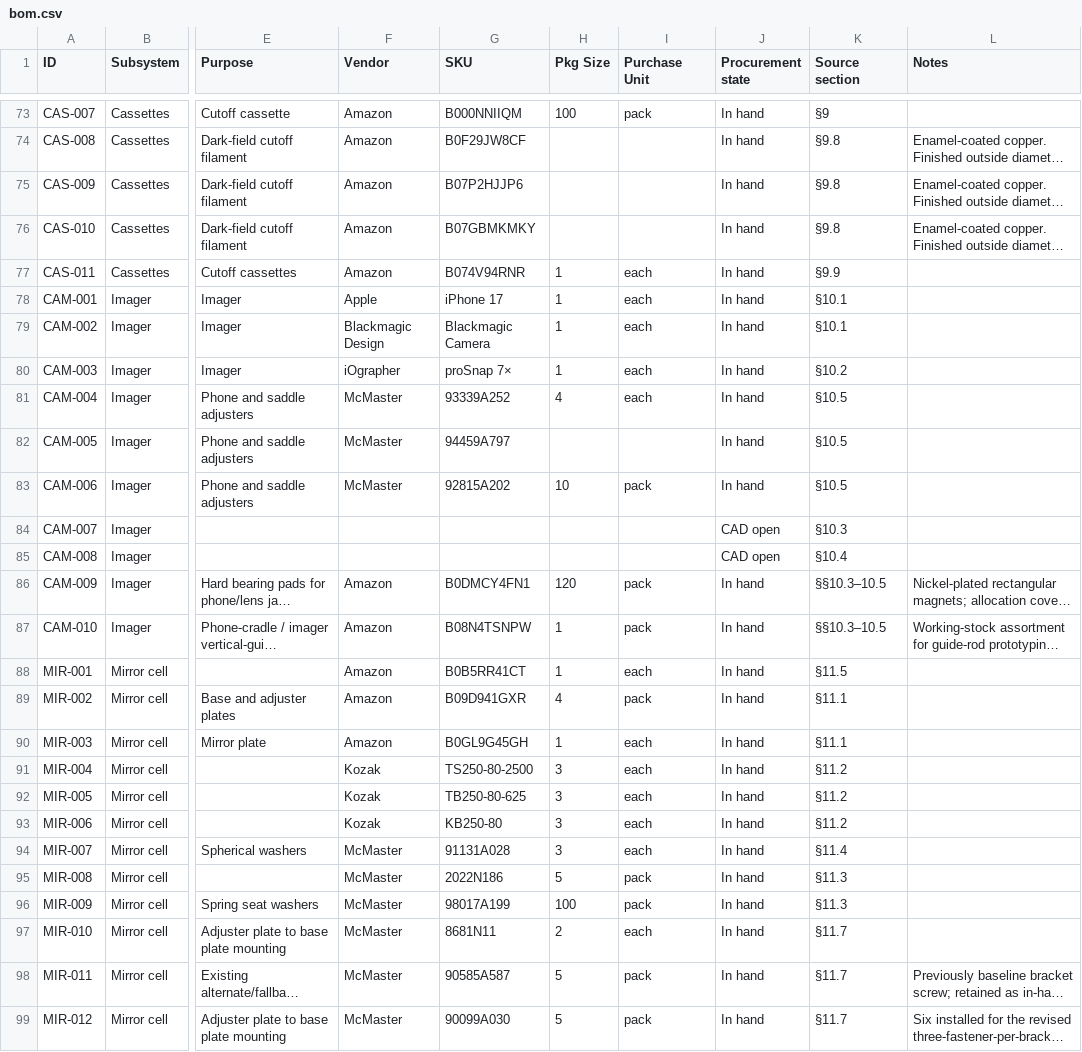
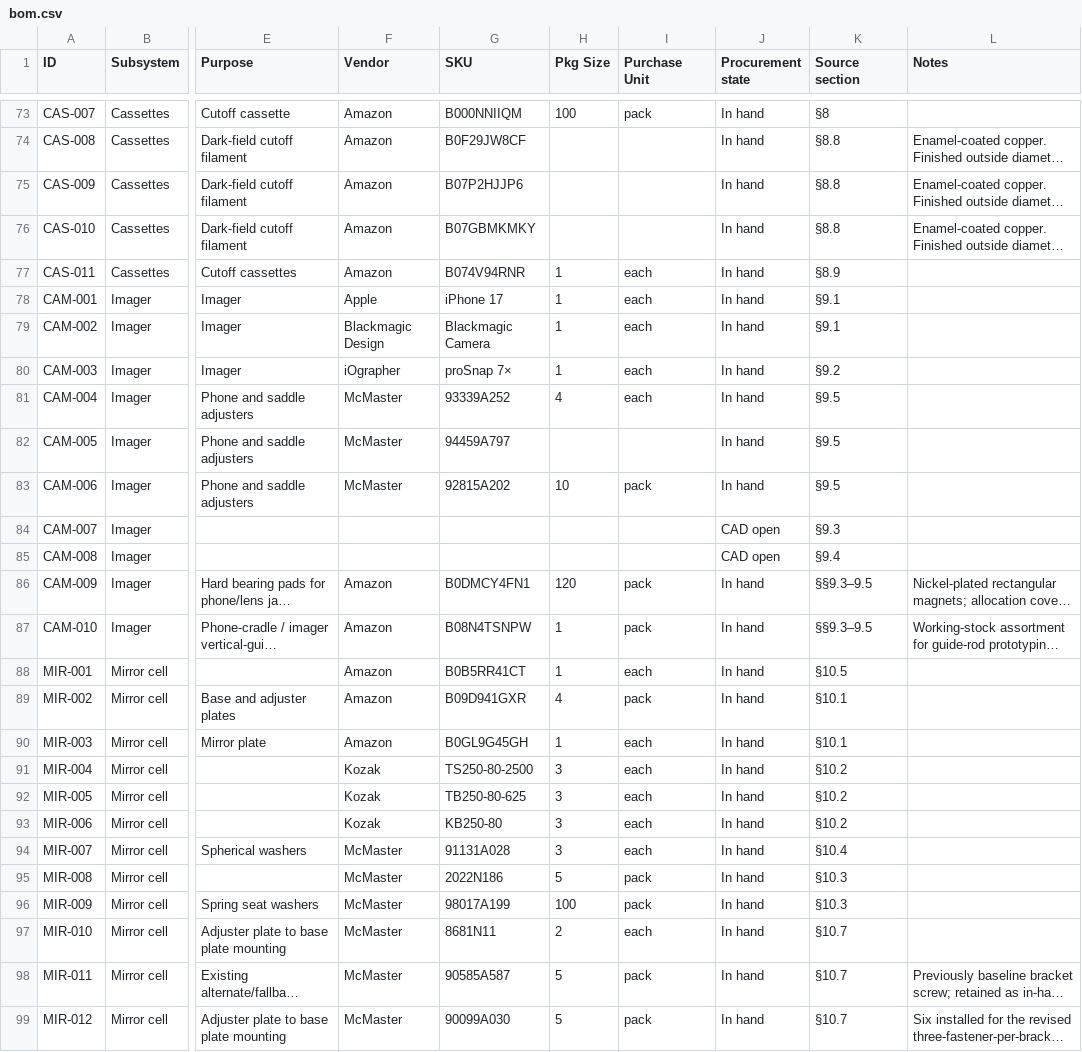
Before and after one commit to fritzm/schlieren, a CSV file: bom/bom.csv, drawn as a sheet; only a part is shown, gaps mark what is left out; long unchanged cells end in …; the diff covers the shown part only; the diff names each change by its address in the sheet, - before the commit and + after, or states it on an @@ line.

Commit message:
Combine LED and condenser to light source

```diff
--- a/bom/bom.csv
+++ b/bom/bom.csv
-K73 (Source section): §9
+K73 (Source section): §8
-K74:K76 (Source section): §9.8
+K74:K76 (Source section): §8.8
-K77 (Source section): §9.9
+K77 (Source section): §8.9
-K78:K79 (Source section): §10.1
+K78:K79 (Source section): §9.1
-K80 (Source section): §10.2
+K80 (Source section): §9.2
-K81:K83 (Source section): §10.5
+K81:K83 (Source section): §9.5
-K84 (Source section): §10.3
+K84 (Source section): §9.3
-K85 (Source section): §10.4
+K85 (Source section): §9.4
-K86:K87 (Source section): §§10.3–10.5
+K86:K87 (Source section): §§9.3–9.5
-K88 (Source section): §11.5
+K88 (Source section): §10.5
-K89:K90 (Source section): §11.1
+K89:K90 (Source section): §10.1
-K91:K93 (Source section): §11.2
+K91:K93 (Source section): §10.2
-K94 (Source section): §11.4
+K94 (Source section): §10.4
-K95:K96 (Source section): §11.3
+K95:K96 (Source section): §10.3
-K97:K99 (Source section): §11.7
+K97:K99 (Source section): §10.7
```
Also changed, not shown: 121 edited cells elsewhere in this file, 24 other files.
